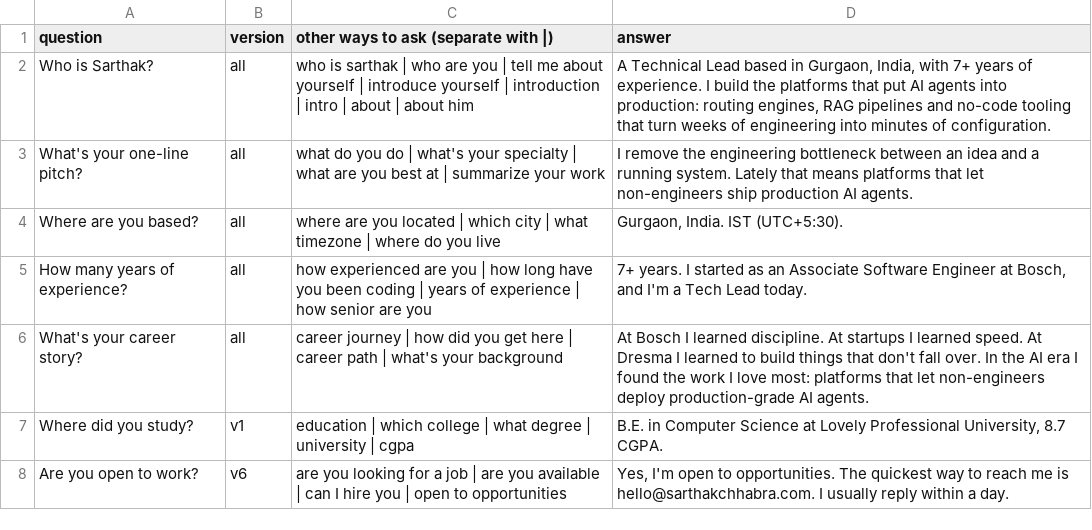
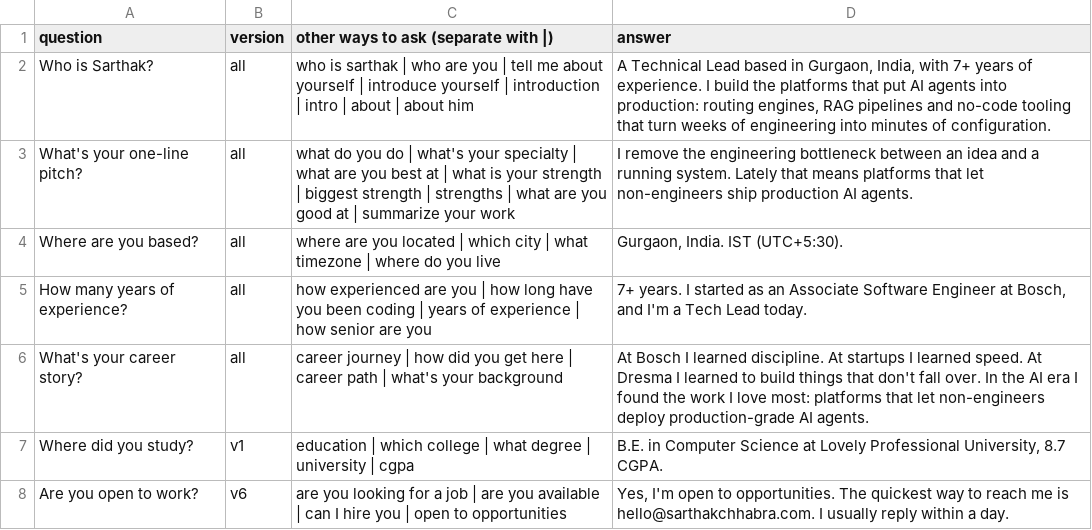
Before and after one commit to itssarthak/itssarthak.github.io, a CSV file: docs/answer-bank.csv, drawn as a sheet; only a part is shown.

```diff
--- a/docs/answer-bank.csv
+++ b/docs/answer-bank.csv
@@ -2,3 +2,3 @@
 Who is Sarthak?,all,who is sarthak | who are you | tell me about yourself | introduce yourself | introduction | intro | about | about him,"A Technical Lead based in Gurgaon, India, with 7+ years of experience. I build the platforms that put AI agents into production: routing engines, RAG pipelines and no-code tooling that turn weeks of engineering into minutes of configuration."
-What's your one-line pitch?,all,what do you do | what's your specialty | what are you best at | summarize your work,I remove the engineering bottleneck between an idea and a running system. Lately that means platforms that let non-engineers ship production AI agents.
+What's your one-line pitch?,all,what do you do | what's your specialty | what are you best at | what is your strength | biggest strength | strengths | what are you good at | summarize your work,I remove the engineering bottleneck between an idea and a running system. Lately that means platforms that let non-engineers ship production AI agents.
 Where are you based?,all,where are you located | which city | what timezone | where do you live,"Gurgaon, India. IST (UTC+5:30)."
```
Also changed, not shown: 1 other file.
